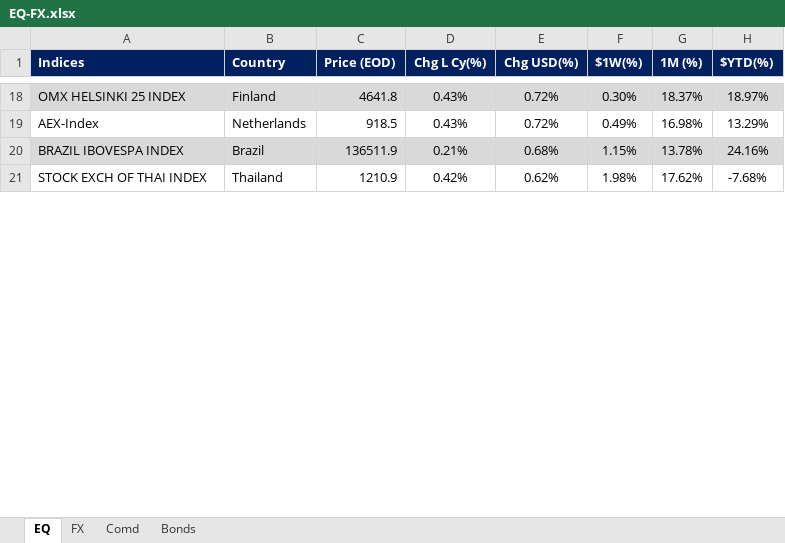
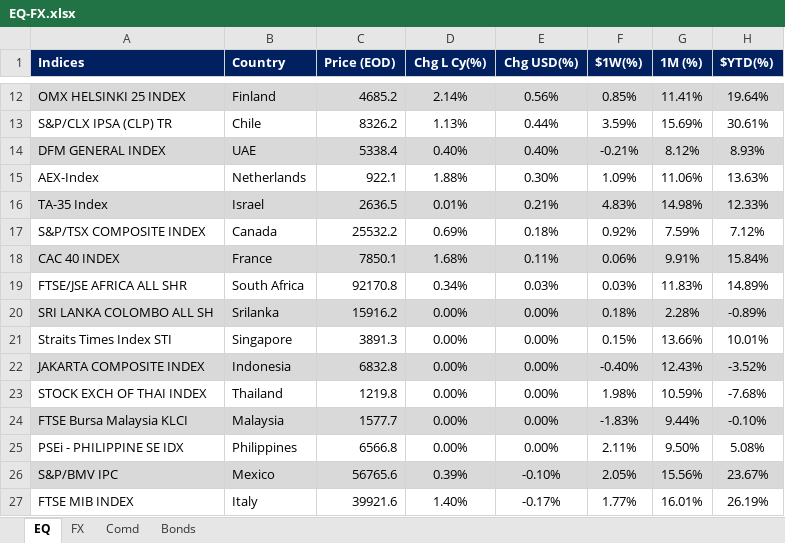
Before and after one commit to firstglobal123/fg-app, an Excel workbook: EQ-FX.xlsx, sheet EQ, drawn as a sheet; only a part is shown, gaps mark what is left out; values as stored, in another font and other column widths than the file's, no borders; conditional formats not drawn; removed rows and columns are numbered as before the commit, all else as after; the diff covers the shown part only; the diff names each change by its address in the sheet, - before the commit and + after, or states it on an @@ line.

```diff
--- a/EQ-FX.xlsx (sheet EQ)
+++ b/EQ-FX.xlsx (sheet EQ)
-C12 (Price (EOD)): 4641.8
+C12 (Price (EOD)): 4685.2
-D12 (Chg L Cy(%)): 0.43%
+D12 (Chg L Cy(%)): 2.14%
-E12 (Chg USD(%)): 0.72%
+E12 (Chg USD(%)): 0.56%
-F12 ($1W(%)): 0.30%
+F12 ($1W(%)): 0.85%
-G12 (1M (%)): 18.37%
+G12 (1M (%)): 11.41%
-H12 ($YTD(%)): 18.97%
+H12 ($YTD(%)): 19.64%
+row 13: S&P/CLX IPSA (CLP) TR | Chile | 8326.2 | 1.13% | 0.44% | 3.59% | 15.69% | 30.61%
+row 14: DFM GENERAL INDEX | UAE | 5338.4 | 0.40% | 0.40% | -0.21% | 8.12% | 8.93%
-C15 (Price (EOD)): 918.5
+C15 (Price (EOD)): 922.1
-D15 (Chg L Cy(%)): 0.43%
+D15 (Chg L Cy(%)): 1.88%
-E15 (Chg USD(%)): 0.72%
+E15 (Chg USD(%)): 0.30%
-F15 ($1W(%)): 0.49%
+F15 ($1W(%)): 1.09%
-G15 (1M (%)): 16.98%
+G15 (1M (%)): 11.06%
-H15 ($YTD(%)): 13.29%
+H15 ($YTD(%)): 13.63%
-row 20: BRAZIL IBOVESPA INDEX | Brazil | 136511.9 | 0.21% | 0.68% | 1.15% | 13.78% | 24.16%
+row 16: TA-35 Index | Israel | 2636.5 | 0.01% | 0.21% | 4.83% | 14.98% | 12.33%
+row 17: S&P/TSX COMPOSITE INDEX | Canada | 25532.2 | 0.69% | 0.18% | 0.92% | 7.59% | 7.12%
+row 18: CAC 40 INDEX | France | 7850.1 | 1.68% | 0.11% | 0.06% | 9.91% | 15.84%
+row 19: FTSE/JSE AFRICA ALL SHR | South Africa | 92170.8 | 0.34% | 0.03% | 0.03% | 11.83% | 14.89%
+row 20: SRI LANKA COLOMBO ALL SH | Srilanka | 15916.2 | 0.00% | 0.00% | 0.18% | 2.28% | -0.89%
+row 21: Straits Times Index STI | Singapore | 3891.3 | 0.00% | 0.00% | 0.15% | 13.66% | 10.01%
+row 22: JAKARTA COMPOSITE INDEX | Indonesia | 6832.8 | 0.00% | 0.00% | -0.40% | 12.43% | -3.52%
-C23 (Price (EOD)): 1210.9
+C23 (Price (EOD)): 1219.8
-D23 (Chg L Cy(%)): 0.42%
+D23 (Chg L Cy(%)): 0.00%
-E23 (Chg USD(%)): 0.62%
+E23 (Chg USD(%)): 0.00%
-G23 (1M (%)): 17.62%
+G23 (1M (%)): 10.59%
+row 24: FTSE Bursa Malaysia KLCI | Malaysia | 1577.7 | 0.00% | 0.00% | -1.83% | 9.44% | -0.10%
+row 25: PSEi - PHILIPPINE SE IDX | Philippines | 6566.8 | 0.00% | 0.00% | 2.11% | 9.50% | 5.08%
+row 26: S&P/BMV IPC | Mexico | 56765.6 | 0.39% | -0.10% | 2.05% | 15.56% | 23.67%
+row 27: FTSE MIB INDEX | Italy | 39921.6 | 1.40% | -0.17% | 1.77% | 16.01% | 26.19%
```
Also changed, not shown: 20 added rows, 32 removed rows, 24 edited cells and cell formats elsewhere in this sheet, sheet FX, sheet Comd, sheet Bonds, formulas that keep their value, GEQETF_N.xlsx, GFI_N.xlsx, 2 other files.
